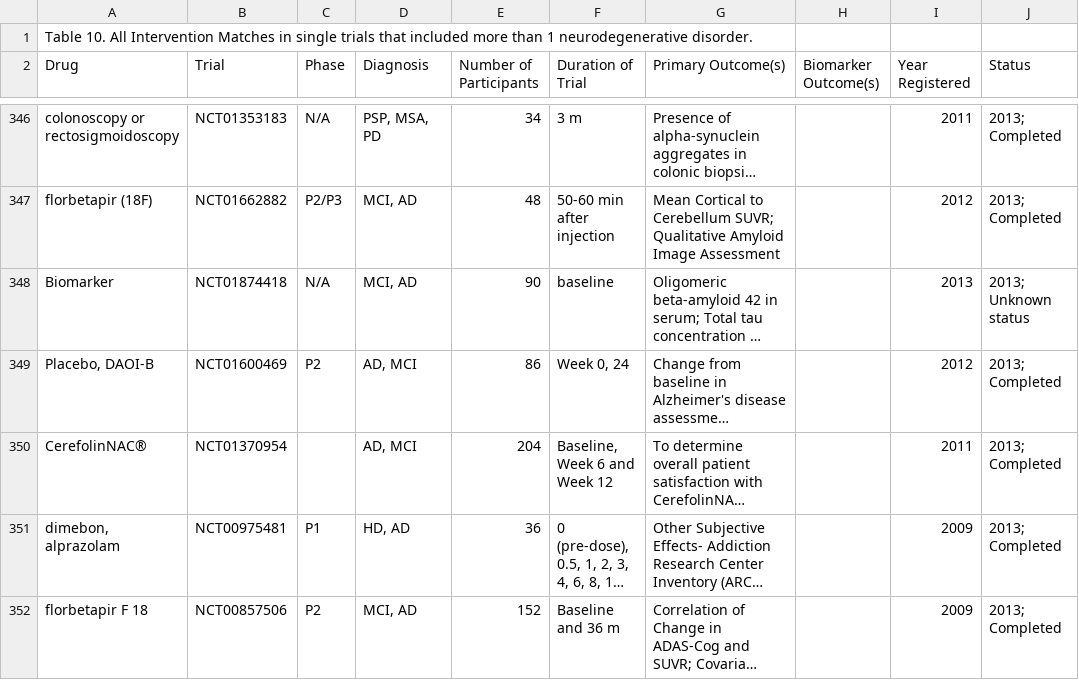
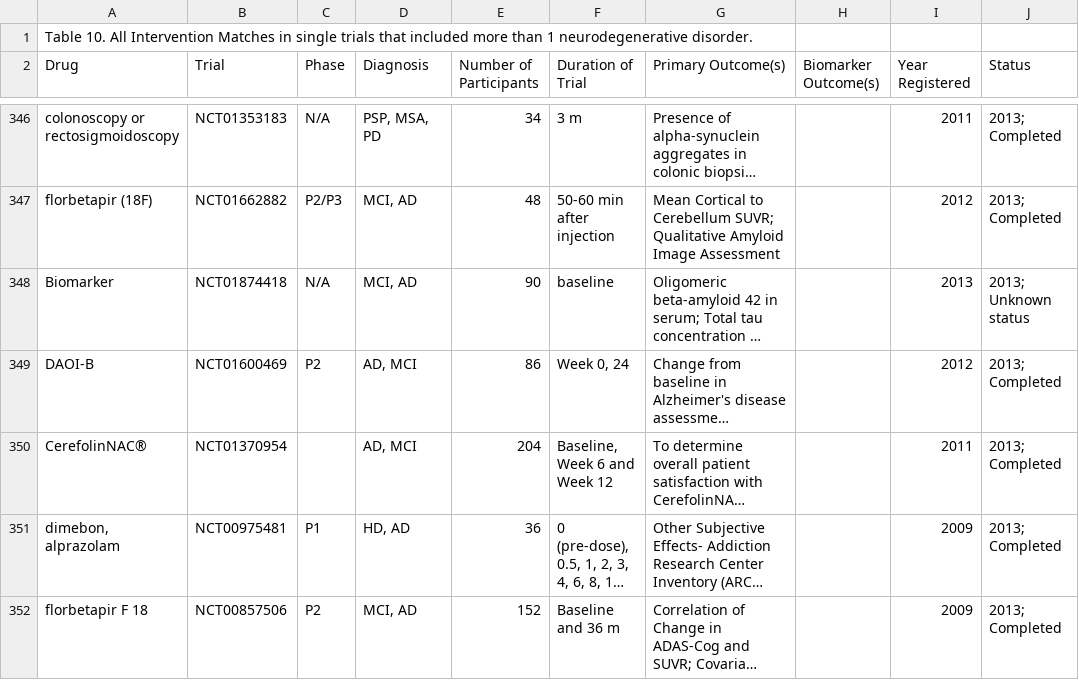
Before and after one commit to SniperJF/NDDDrugMatcher, a CSV file: csvClassifier/input/NDDCrossTable10HyperLinked.jlc.csv, drawn as a sheet; only a part is shown, gaps mark what is left out; long unchanged cells end in …; the diff covers the shown part only; the diff names each change by its address in the sheet, - before the commit and + after, or states it on an @@ line.

Commit message:
Spread sheet update

```diff
--- a/csvClassifier/input/NDDCrossTable10HyperLinked.jlc.csv
+++ b/csvClassifier/input/NDDCrossTable10HyperLinked.jlc.csv
-A349 (Drug): Placebo, DAOI-B
+A349 (Drug): DAOI-B
```
Also changed, not shown: 5 edited cells elsewhere in this file, csvClassifier/input/ManualExtraClasses.csv.
